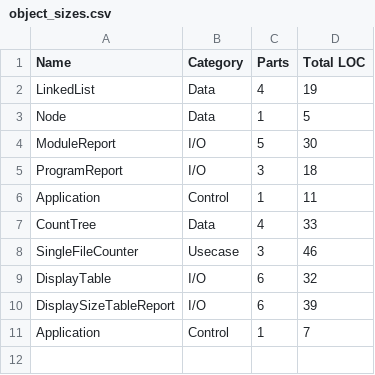
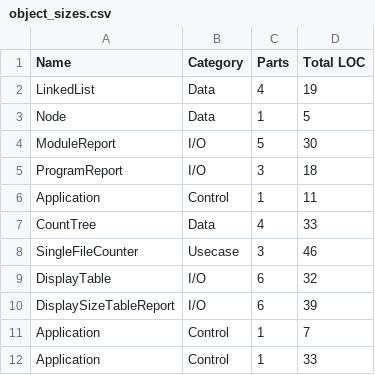
Before and after one commit to etscrivner/dse, a CSV file: data/object_sizes.csv, drawn as a sheet; the diff names each change by its address in the sheet, - before the commit and + after, or states it on an @@ line.

```diff
--- a/data/object_sizes.csv
+++ b/data/object_sizes.csv
+row 12: Application | Control | 1 | 33
```
Also changed, not shown: data/function_sizes.csv, 11 other files.
